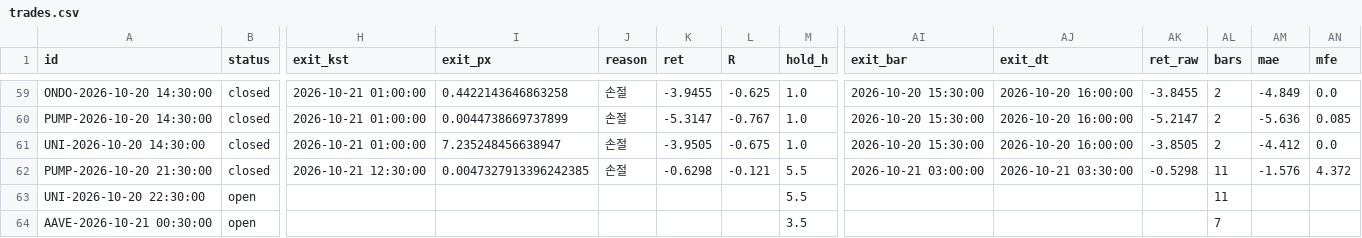
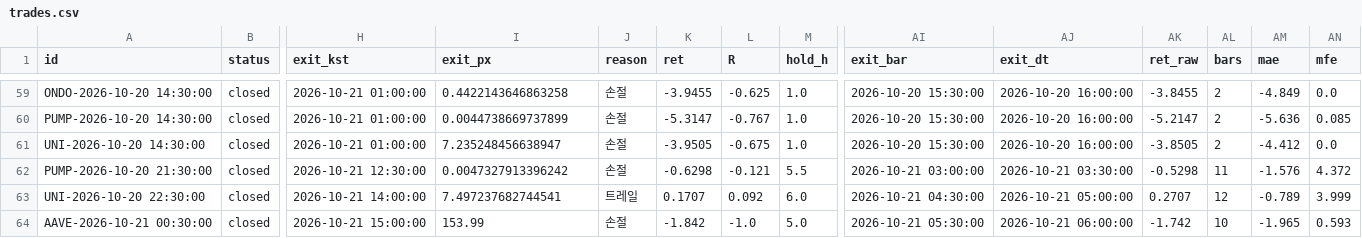
Before and after one commit to antman8422-alt/coin-forward, a CSV file: data/trades.csv, drawn as a sheet; only a part is shown, gaps mark what is left out; the diff covers the shown part only; the diff names each change by its address in the sheet, - before the commit and + after, or states it on an @@ line.

```diff
--- a/data/trades.csv
+++ b/data/trades.csv
-I62 (exit_px): 0.0047327913396242385
+I62 (exit_px): 0.0047327913396242
-B63:B64 (status): open
+B63:B64 (status): closed
-H63 (exit_kst): (empty)
+H63 (exit_kst): 2026-10-21 14:00:00
-I63 (exit_px): (empty)
+I63 (exit_px): 7.497237682744541
-J63 (reason): (empty)
+J63 (reason): 트레일
-K63 (ret): (empty)
+K63 (ret): 0.1707
-L63 (R): (empty)
+L63 (R): 0.092
-M63 (hold_h): 5.5
+M63 (hold_h): 6.0
-AI63 (exit_bar): (empty)
+AI63 (exit_bar): 2026-10-21 04:30:00
-AJ63 (exit_dt): (empty)
+AJ63 (exit_dt): 2026-10-21 05:00:00
-AK63 (ret_raw): (empty)
+AK63 (ret_raw): 0.2707
-AL63 (bars): 11
+AL63 (bars): 12
-AM63 (mae): (empty)
+AM63 (mae): -0.789
-AN63 (mfe): (empty)
+AN63 (mfe): 3.999
-H64 (exit_kst): (empty)
+H64 (exit_kst): 2026-10-21 15:00:00
-I64 (exit_px): (empty)
+I64 (exit_px): 153.99
-J64 (reason): (empty)
+J64 (reason): 손절
-K64 (ret): (empty)
+K64 (ret): -1.842
-L64 (R): (empty)
+L64 (R): -1.0
-M64 (hold_h): 3.5
+M64 (hold_h): 5.0
-AI64 (exit_bar): (empty)
+AI64 (exit_bar): 2026-10-21 05:30:00
-AJ64 (exit_dt): (empty)
+AJ64 (exit_dt): 2026-10-21 06:00:00
-AK64 (ret_raw): (empty)
+AK64 (ret_raw): -1.742
-AL64 (bars): 7
+AL64 (bars): 10
-AM64 (mae): (empty)
+AM64 (mae): -1.965
-AN64 (mfe): (empty)
+AN64 (mfe): 0.593
```
Also changed, not shown: 2 added rows, 7 moved rows and 27 edited cells elsewhere in this file, data/regime.csv, data/runs.csv, 3 other files.
